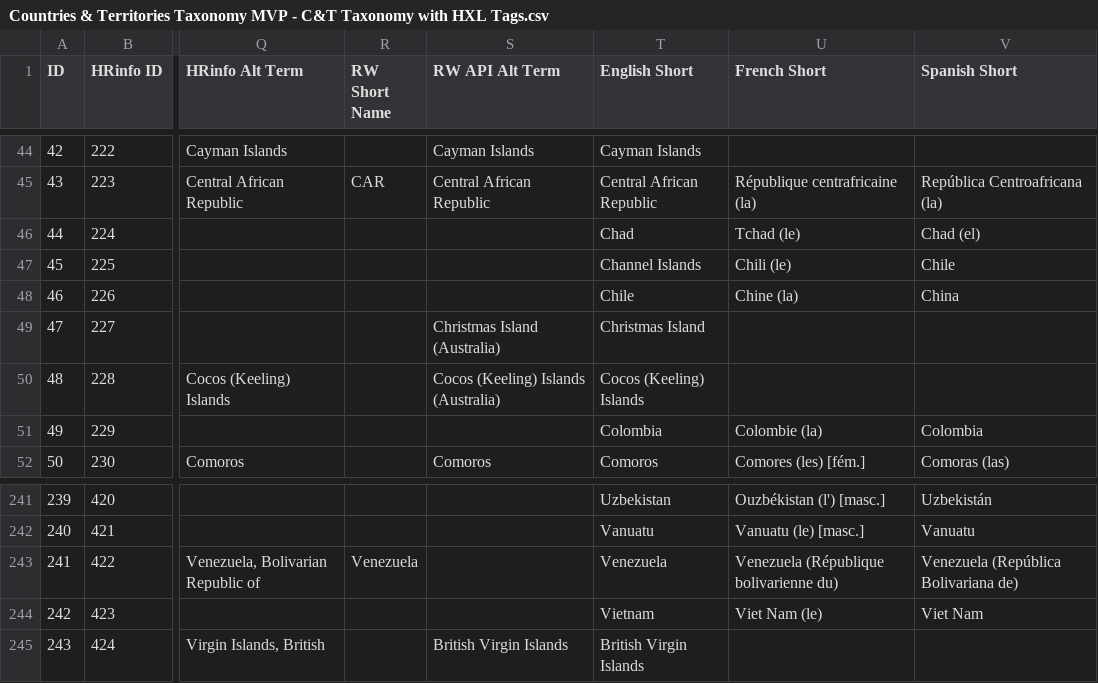
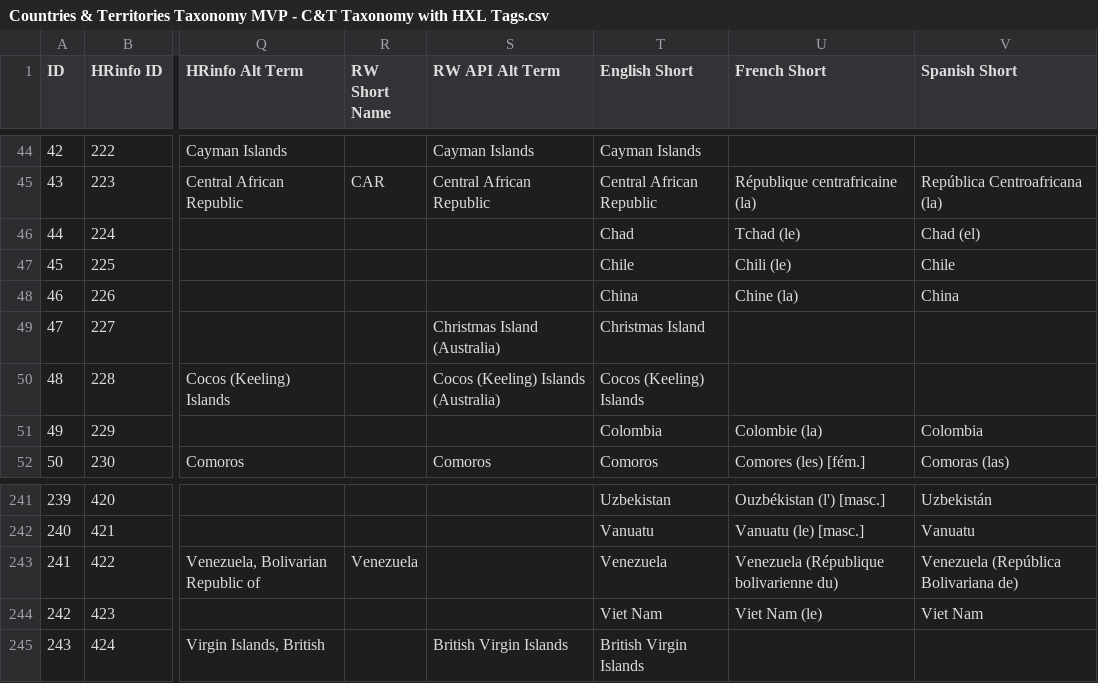
Before and after one commit to OCHA-DAP/hdx-python-country, a CSV file: src/hdx/location/Countries & Territories Taxonomy MVP - C&T Taxonomy with HXL Tags.csv, drawn as a sheet; only a part is shown, gaps mark what is left out; the diff names each change by its address in the sheet, - before the commit and + after, or states it on an @@ line.

Commit message:
Fix to fallback countries list Update requirements.txt

```diff
--- a/src/hdx/location/Countries & Territories Taxonomy MVP - C&T Taxonomy with HXL Tags.csv
+++ b/src/hdx/location/Countries & Territories Taxonomy MVP - C&T Taxonomy with HXL Tags.csv
-T47 (English Short): Channel Islands
+T47 (English Short): Chile
-T48 (English Short): Chile
+T48 (English Short): China
-T244 (English Short): Vietnam
+T244 (English Short): Viet Nam
```
Also changed, not shown: 4 other files.
